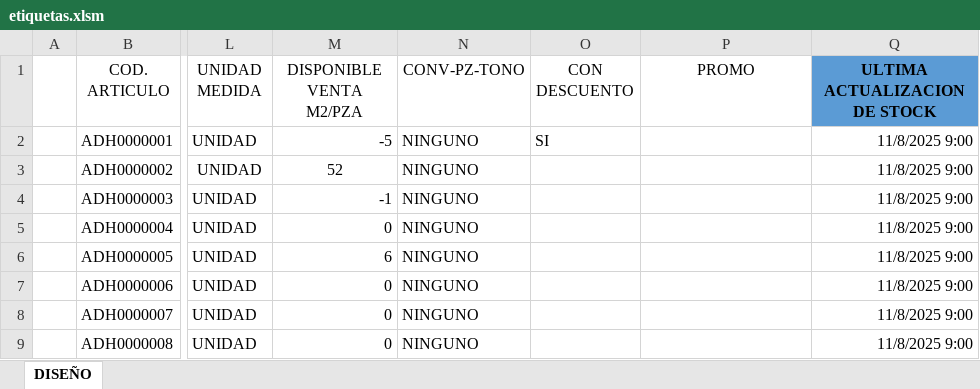
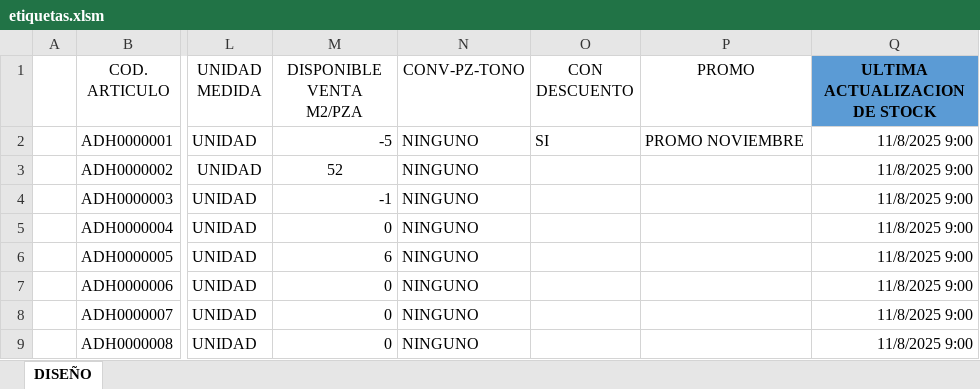
Before and after one commit to Rouchard/tumpar-etiquetas, an Excel workbook: etiquetas.xlsm, sheet DISEÑO, drawn as a sheet; only a part is shown, gaps mark what is left out; values as stored, in another font and other column widths than the file's, no borders; charts and pictures and table styles not drawn; the diff names each change by its address in the sheet, - before the commit and + after, or states it on an @@ line.

Commit message:
Actualizacion PROMO cambio de logica en items descontinuados PRUEBA 1

```diff
--- a/etiquetas.xlsm (sheet DISEÑO)
+++ b/etiquetas.xlsm (sheet DISEÑO)
-P2 (PROMO): (empty)
+P2 (PROMO): PROMO NOVIEMBRE
```
Also changed, not shown: charts or pictures.
